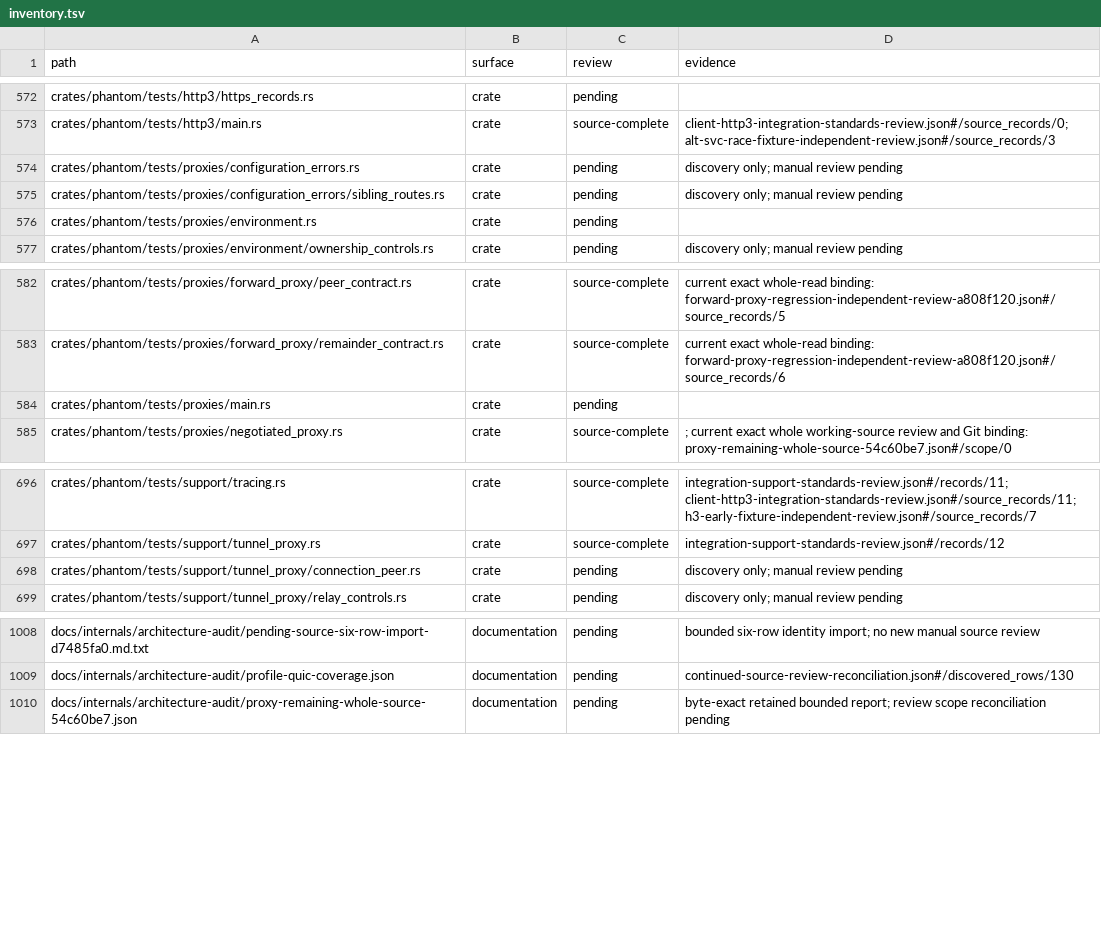
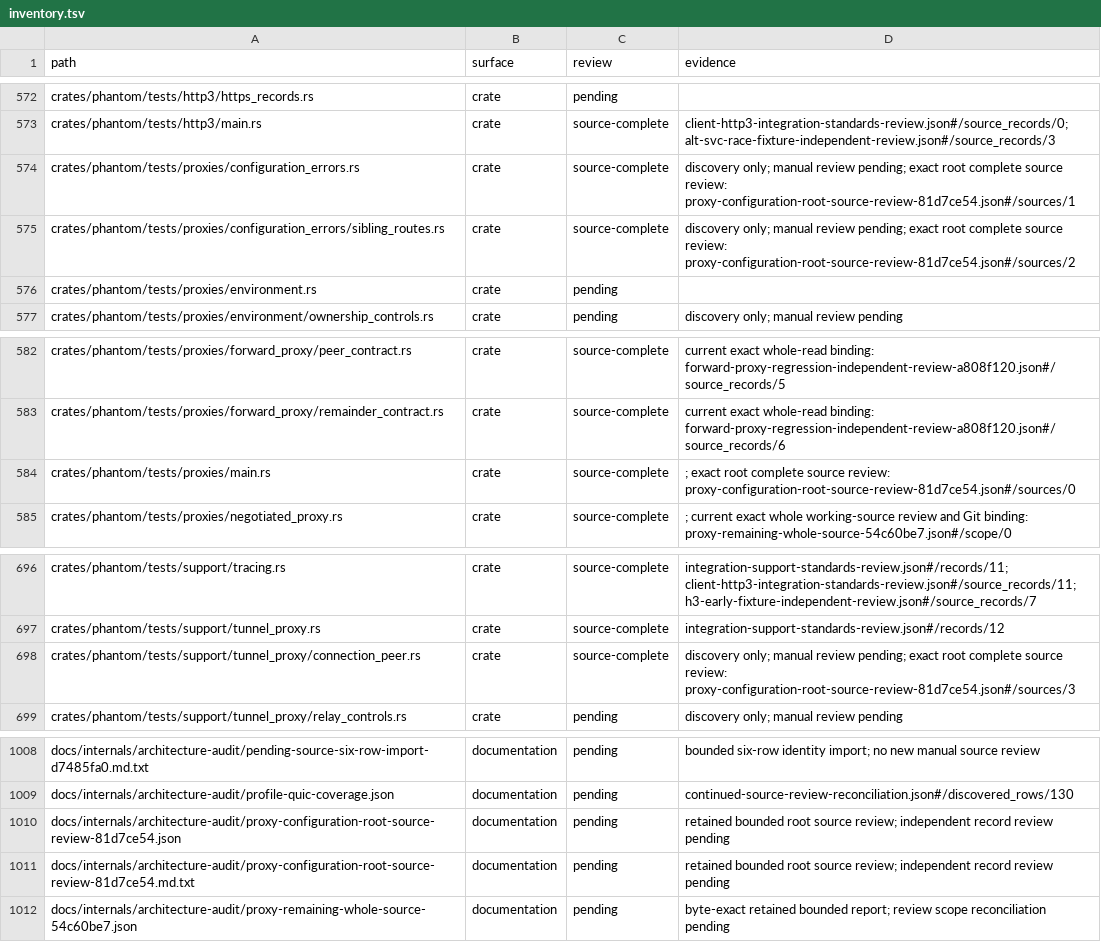
Before and after one commit to bywayhq/phantom, a TSV file: docs/internals/architecture-audit/inventory.tsv, drawn as a sheet; only a part is shown, gaps mark what is left out.

Commit message:
docs(audit): record configuration and task owner source reads

```diff
--- a/docs/internals/architecture-audit/inventory.tsv
+++ b/docs/internals/architecture-audit/inventory.tsv
@@ -573,4 +573,4 @@ crates/phantom/tests/http3/https_records.rs	crate	pending
 crates/phantom/tests/http3/main.rs	crate	source-complete	client-http3-integration-standards-review.json#/source_records/0; alt-svc-race-fixture-independent-review.json#/source_records/3
-crates/phantom/tests/proxies/configuration_errors.rs	crate	pending	discovery only; manual review pending
-crates/phantom/tests/proxies/configuration_errors/sibling_routes.rs	crate	pending	discovery only; manual review pending
+crates/phantom/tests/proxies/configuration_errors.rs	crate	source-complete	discovery only; manual review pending; exact root complete source review: proxy-configuration-root-source-review-81d7ce54.json#/sources/1
+crates/phantom/tests/proxies/configuration_errors/sibling_routes.rs	crate	source-complete	discovery only; manual review pending; exact root complete source review: proxy-configuration-root-source-review-81d7ce54.json#/sources/2
 crates/phantom/tests/proxies/environment.rs	crate	pending	
@@ -583,3 +583,3 @@ crates/phantom/tests/proxies/forward_proxy/peer_contract.rs	crate	source-complet
 crates/phantom/tests/proxies/forward_proxy/remainder_contract.rs	crate	source-complete	current exact whole-read binding: forward-proxy-regression-independent-review-a808f120.json#/source_records/6
-crates/phantom/tests/proxies/main.rs	crate	pending	
+crates/phantom/tests/proxies/main.rs	crate	source-complete	; exact root complete source review: proxy-configuration-root-source-review-81d7ce54.json#/sources/0
 crates/phantom/tests/proxies/negotiated_proxy.rs	crate	source-complete	; current exact whole working-source review and Git binding: proxy-remaining-whole-source-54c60be7.json#/scope/0
@@ -697,3 +697,3 @@ crates/phantom/tests/support/tracing.rs	crate	source-complete	integration-suppor
 crates/phantom/tests/support/tunnel_proxy.rs	crate	source-complete	integration-support-standards-review.json#/records/12
-crates/phantom/tests/support/tunnel_proxy/connection_peer.rs	crate	pending	discovery only; manual review pending
+crates/phantom/tests/support/tunnel_proxy/connection_peer.rs	crate	source-complete	discovery only; manual review pending; exact root complete source review: proxy-configuration-root-source-review-81d7ce54.json#/sources/3
 crates/phantom/tests/support/tunnel_proxy/relay_controls.rs	crate	pending	discovery only; manual review pending
@@ -1009,2 +1009,4 @@ docs/internals/architecture-audit/pending-source-six-row-import-d7485fa0.md.txt
 docs/internals/architecture-audit/profile-quic-coverage.json	documentation	pending	continued-source-review-reconciliation.json#/discovered_rows/130
+docs/internals/architecture-audit/proxy-configuration-root-source-review-81d7ce54.json	documentation	pending	retained bounded root source review; independent record review pending
+docs/internals/architecture-audit/proxy-configuration-root-source-review-81d7ce54.md.txt	documentation	pending	retained bounded root source review; independent record review pending
 docs/internals/architecture-audit/proxy-remaining-whole-source-54c60be7.json	documentation	pending	byte-exact retained bounded report; review scope reconciliation pending
```
Also changed, not shown: 2 other files.
